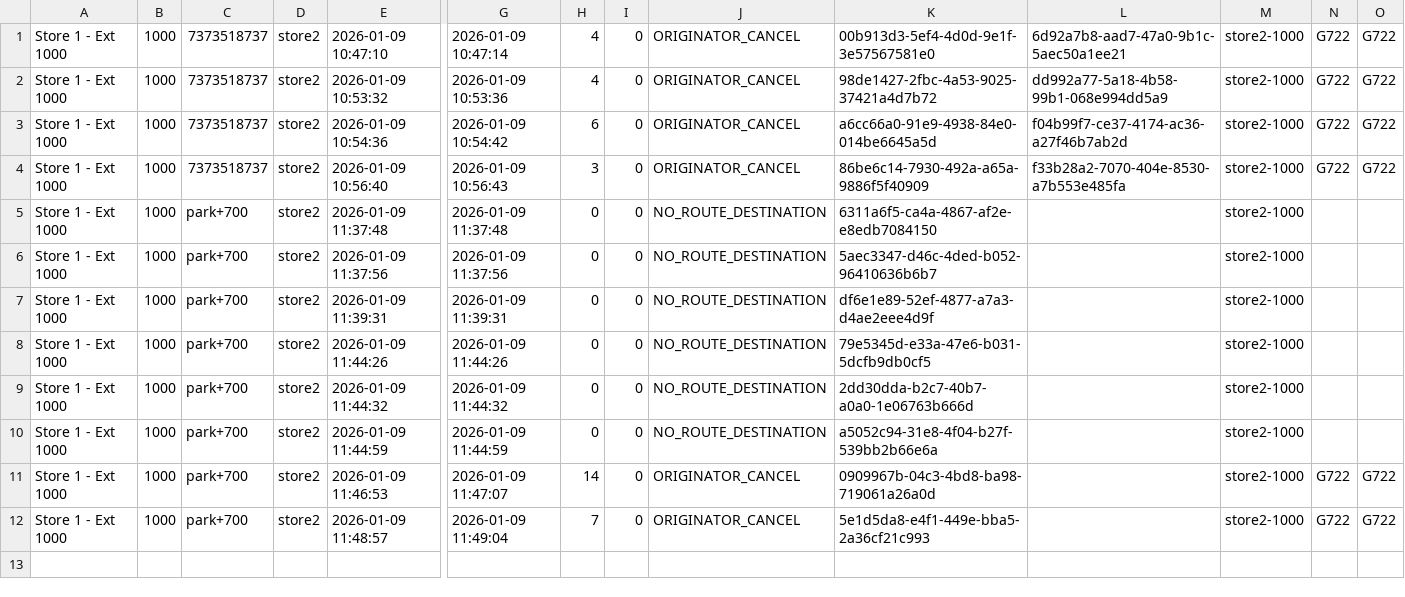
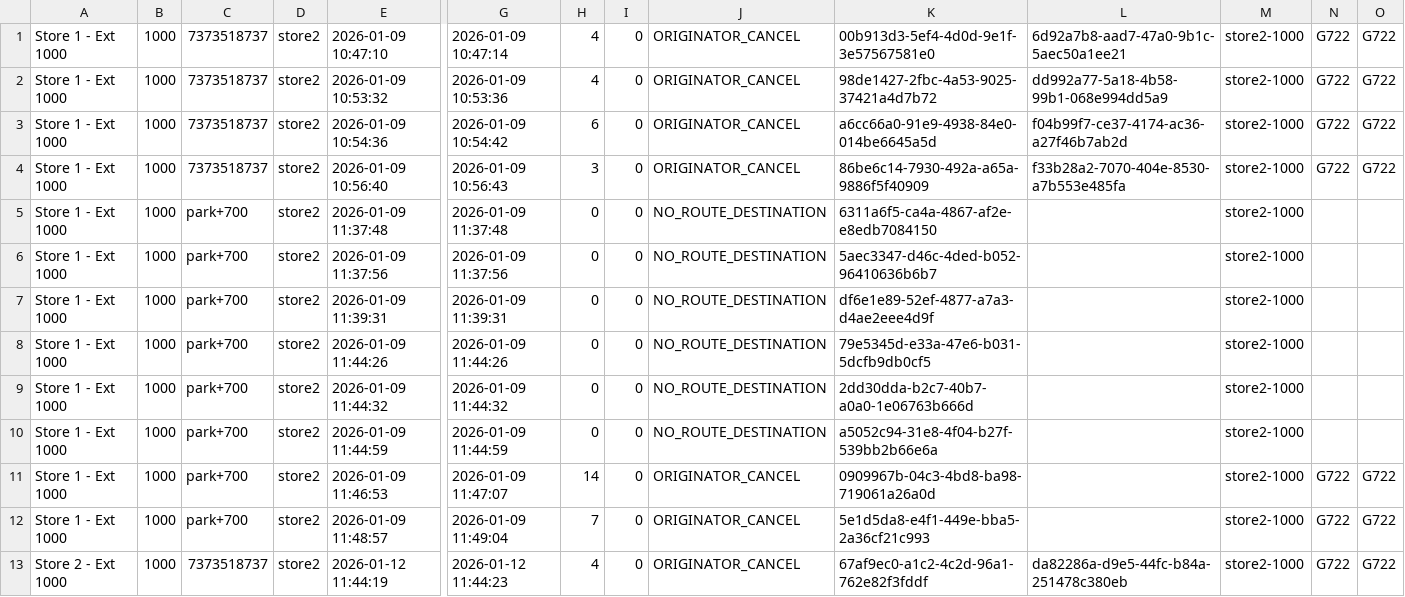
Before and after one commit to namith-arrellio/fs-kam-pbx, a CSV file: freeswitch/log/cdr-csv/store2-1000.csv, drawn as a sheet; only a part is shown, gaps mark what is left out; rows hold the shown columns only; the diff names each change by its address in the sheet, - before the commit and + after, or states it on an @@ line.

```diff
--- a/freeswitch/log/cdr-csv/store2-1000.csv
+++ b/freeswitch/log/cdr-csv/store2-1000.csv
+row 13: Store 2 - Ext 1000 | 1000 | 7373518737 | store2 | 2026-01-12 11:44:19 | 2026-01-12 11:44:23 | 4 | 0 | ORIGINATOR_CANCEL | 67af9ec0-a1c2-4c2d-96a1-762e82f3fddf | da82286a-d9e5-44fc-b84a-251478c380eb | store2-1000 | G722 | G722
```
Also changed, not shown: freeswitch/log/cdr-csv/store1-1000.csv, 11 other files.
